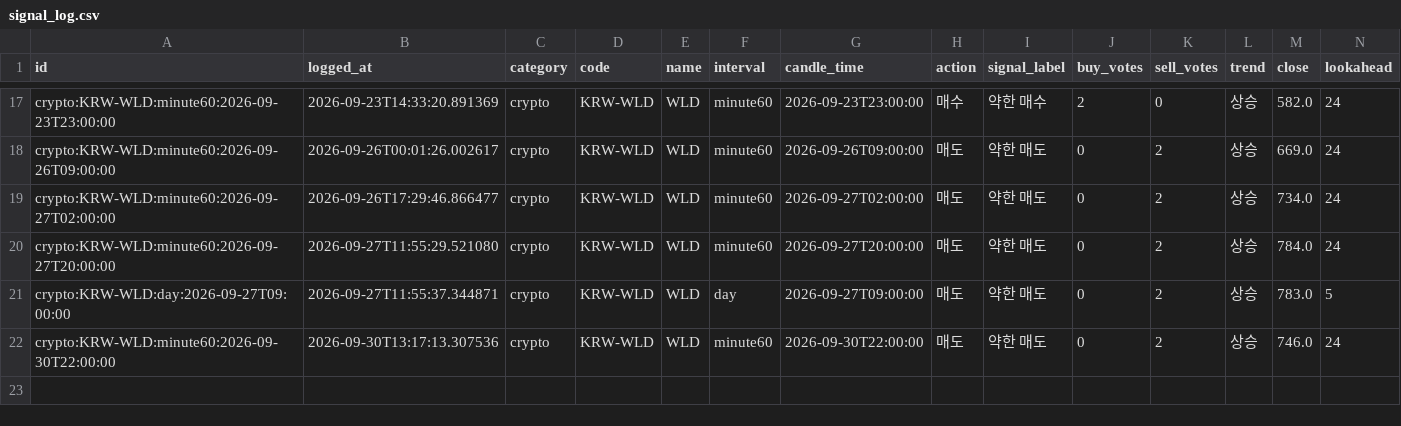
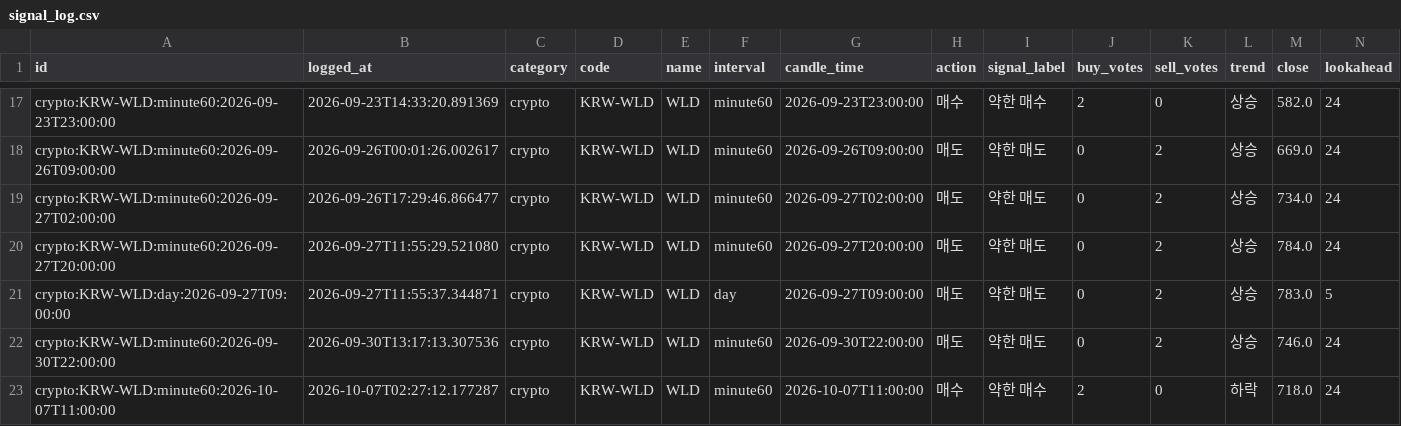
Before and after one commit to wonbin2362-prog/upbit-dashboard, a CSV file: signal_log.csv, drawn as a sheet; only a part is shown, gaps mark what is left out; rows hold the shown columns only; the diff names each change by its address in the sheet, - before the commit and + after, or states it on an @@ line.

```diff
--- a/signal_log.csv
+++ b/signal_log.csv
+row 23: crypto:KRW-WLD:minute60:2026-10-07T11:00:00 | 2026-10-07T02:27:12.177287 | crypto | KRW-WLD | WLD | minute60 | 2026-10-07T11:00:00 | 매수 | 약한 매수 | 2 | 0 | 하락 | 718.0 | 24
```
Also changed, not shown: 1 other file.
